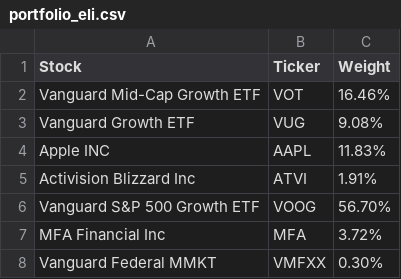
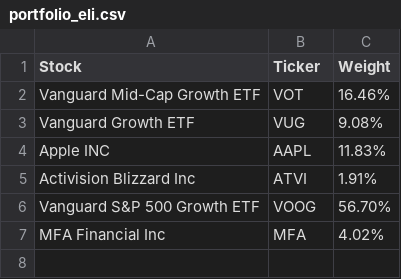
Before and after one commit to omarmoreta/Fintech_Project_1, a CSV file: Resources/portfolio_eli.csv, drawn as a sheet.

```diff
--- a/Resources/portfolio_eli.csv
+++ b/Resources/portfolio_eli.csv
@@ -6,3 +6,2 @@ Activision Blizzard Inc,ATVI,1.91%
 Vanguard S&P 500 Growth ETF,VOOG,56.70%
-MFA Financial Inc,MFA,3.72%
-Vanguard Federal MMKT,VMFXX,0.30%
+MFA Financial Inc,MFA,4.02%
```
Also changed, not shown: 1 other file.
